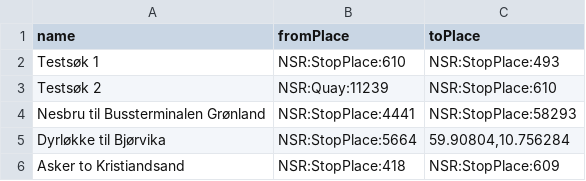
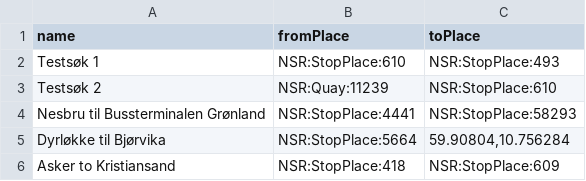
Before and after one commit to entur/otp-travelsearch-qa, a CSV file: endpoints.csv, drawn as a sheet.

Commit message:
Update endpoints.csv

```diff
--- a/endpoints.csv
+++ b/endpoints.csv
@@ -5,2 +5,2 @@ Nesbru til Bussterminalen Grønland;NSR:StopPlace:4441;NSR:StopPlace:58293
 Dyrløkke til Bjørvika;NSR:StopPlace:5664;59.90804,10.756284
-Asker to Kristiandsand;NSR:StopPlace:418;NSR:StopPlace:609
+Asker to Kristiansand;NSR:StopPlace:418;NSR:StopPlace:609
```
